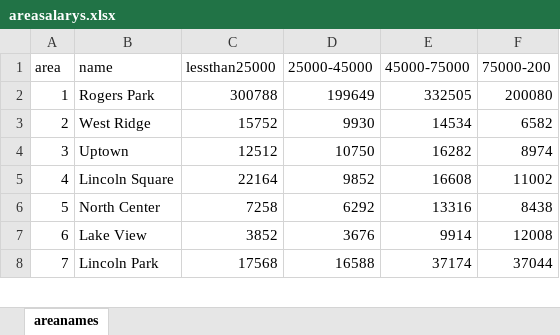
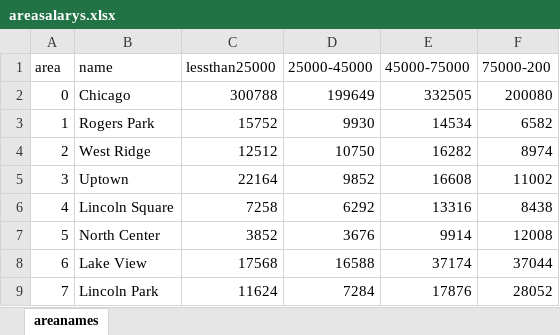
Before and after one commit to Hardikp16/ChicagoDataVizual, an Excel workbook: areasalarys.xlsx, sheet areanames, drawn as a sheet; only a part is shown; values as stored, in another font and other column widths than the file's, no borders; addresses are those after the commit; the diff covers the shown part only; the diff names each change by its address in the sheet, - before the commit and + after, or states it on an @@ line.

Commit message:
got the map to label my 77 district, and made pie chart of overall salary in Chicago

```diff
--- a/areasalarys.xlsx (sheet areanames)
+++ b/areasalarys.xlsx (sheet areanames)
+row 2: 0 | Chicago | 300788 | 199649 | 332505 | 200080
-C3 (lessthan25000): 300788
+C3 (lessthan25000): 15752
-D3 (25000-45000): 199649
+D3 (25000-45000): 9930
-E3 (45000-75000): 332505
+E3 (45000-75000): 14534
-F3 (75000-200): 200080
+F3 (75000-200): 6582
-C4 (lessthan25000): 15752
+C4 (lessthan25000): 12512
-D4 (25000-45000): 9930
+D4 (25000-45000): 10750
-E4 (45000-75000): 14534
+E4 (45000-75000): 16282
-F4 (75000-200): 6582
+F4 (75000-200): 8974
-C5 (lessthan25000): 12512
+C5 (lessthan25000): 22164
-D5 (25000-45000): 10750
+D5 (25000-45000): 9852
-E5 (45000-75000): 16282
+E5 (45000-75000): 16608
-F5 (75000-200): 8974
+F5 (75000-200): 11002
-C6 (lessthan25000): 22164
+C6 (lessthan25000): 7258
-D6 (25000-45000): 9852
+D6 (25000-45000): 6292
-E6 (45000-75000): 16608
+E6 (45000-75000): 13316
-F6 (75000-200): 11002
+F6 (75000-200): 8438
-C7 (lessthan25000): 7258
+C7 (lessthan25000): 3852
-D7 (25000-45000): 6292
+D7 (25000-45000): 3676
-E7 (45000-75000): 13316
+E7 (45000-75000): 9914
-F7 (75000-200): 8438
+F7 (75000-200): 12008
-C8 (lessthan25000): 3852
+C8 (lessthan25000): 17568
-D8 (25000-45000): 3676
+D8 (25000-45000): 16588
-E8 (45000-75000): 9914
+E8 (45000-75000): 37174
-F8 (75000-200): 12008
+F8 (75000-200): 37044
-C9 (lessthan25000): 17568
+C9 (lessthan25000): 11624
-D9 (25000-45000): 16588
+D9 (25000-45000): 7284
-E9 (45000-75000): 37174
+E9 (45000-75000): 17876
-F9 (75000-200): 37044
+F9 (75000-200): 28052
```
Also changed, not shown: 1 removed row and 280 edited cells elsewhere in this sheet, 8 other files.
